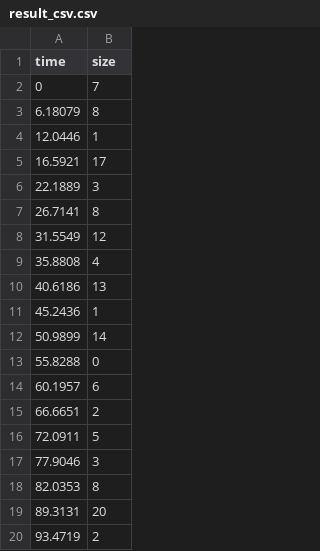
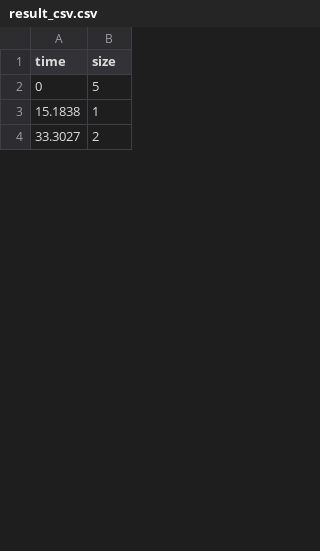
Before and after one commit to Twistylab/Yadro_Traffic_Model, a CSV file: result/result_csv.csv, drawn as a sheet; only a part is shown; the diff covers the shown part only.

```diff
--- a/result/result_csv.csv
+++ b/result/result_csv.csv
@@ -1,20 +1,4 @@
 time,size
-0,7
-6.18079,8
-12.0446,1
-16.5921,17
-22.1889,3
-26.7141,8
-31.5549,12
-35.8808,4
-40.6186,13
-45.2436,1
-50.9899,14
-55.8288,0
-60.1957,6
-66.6651,2
-72.0911,5
-77.9046,3
-82.0353,8
-89.3131,20
-93.4719,2
+0,5
+15.1838,1
+33.3027,2
```
Also changed, not shown: 17 added rows, 23 removed rows and 3 edited cells elsewhere in this file, 3 other files.
